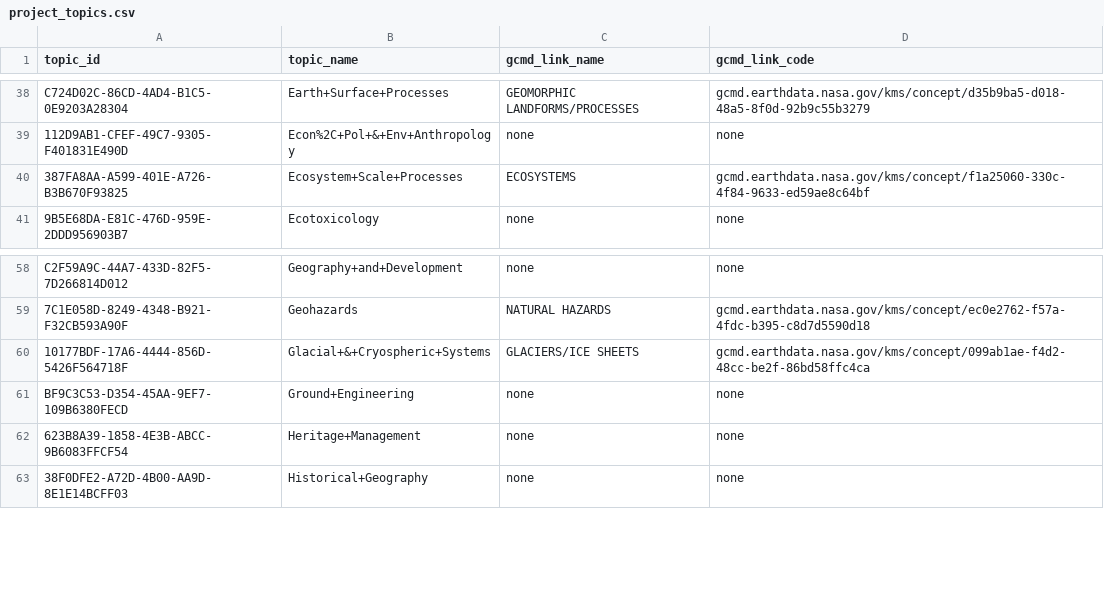
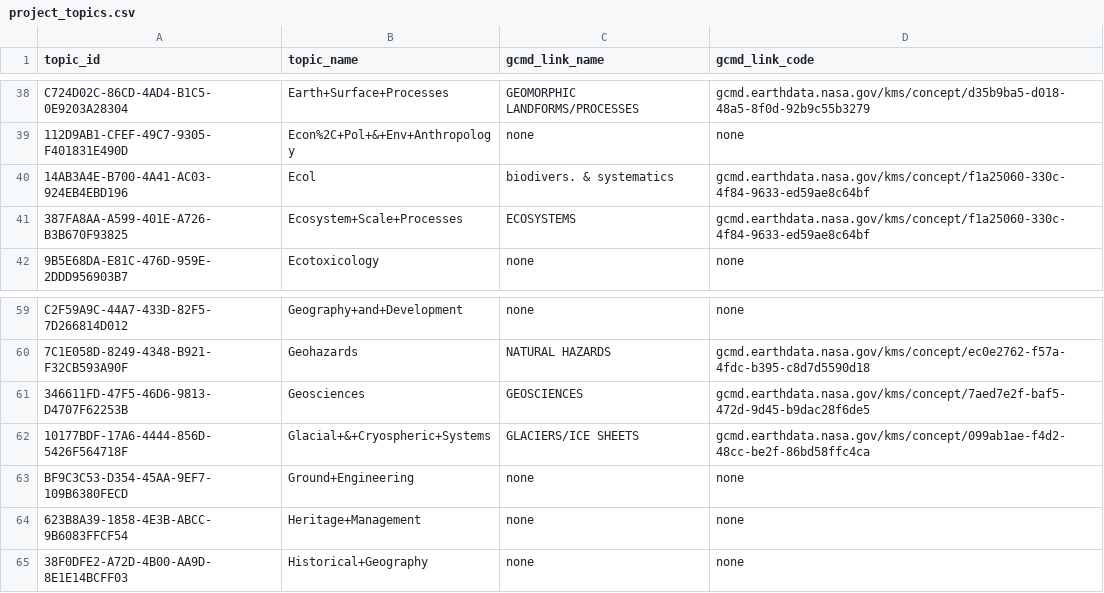
Before and after one commit to antarctica/nerc-arctic-office-projects-api, a CSV file: arctic_office_projects_api/bulk_importer/csvs/project_topics.csv, drawn as a sheet; only a part is shown, gaps mark what is left out; the diff names each change by its address in the sheet, - before the commit and + after, or states it on an @@ line.

```diff
--- a/arctic_office_projects_api/bulk_importer/csvs/project_topics.csv
+++ b/arctic_office_projects_api/bulk_importer/csvs/project_topics.csv
+row 40: 14AB3A4E-B700-4A41-AC03-924EB4EBD196 | Ecol | biodivers. & systematics | gcmd.earthdata.nasa.gov/kms/concept/f1a25060-330c-4f84-9633-ed59ae8c64bf
+row 61: 346611FD-47F5-46D6-9813-D4707F62253B | Geosciences | GEOSCIENCES | gcmd.earthdata.nasa.gov/kms/concept/7aed7e2f-baf5-472d-9d45-b9dac28f6de5
```
Also changed, not shown: arctic_office_projects_api/bulk_importer/csvs/project_organisations.csv, 1 other file.
